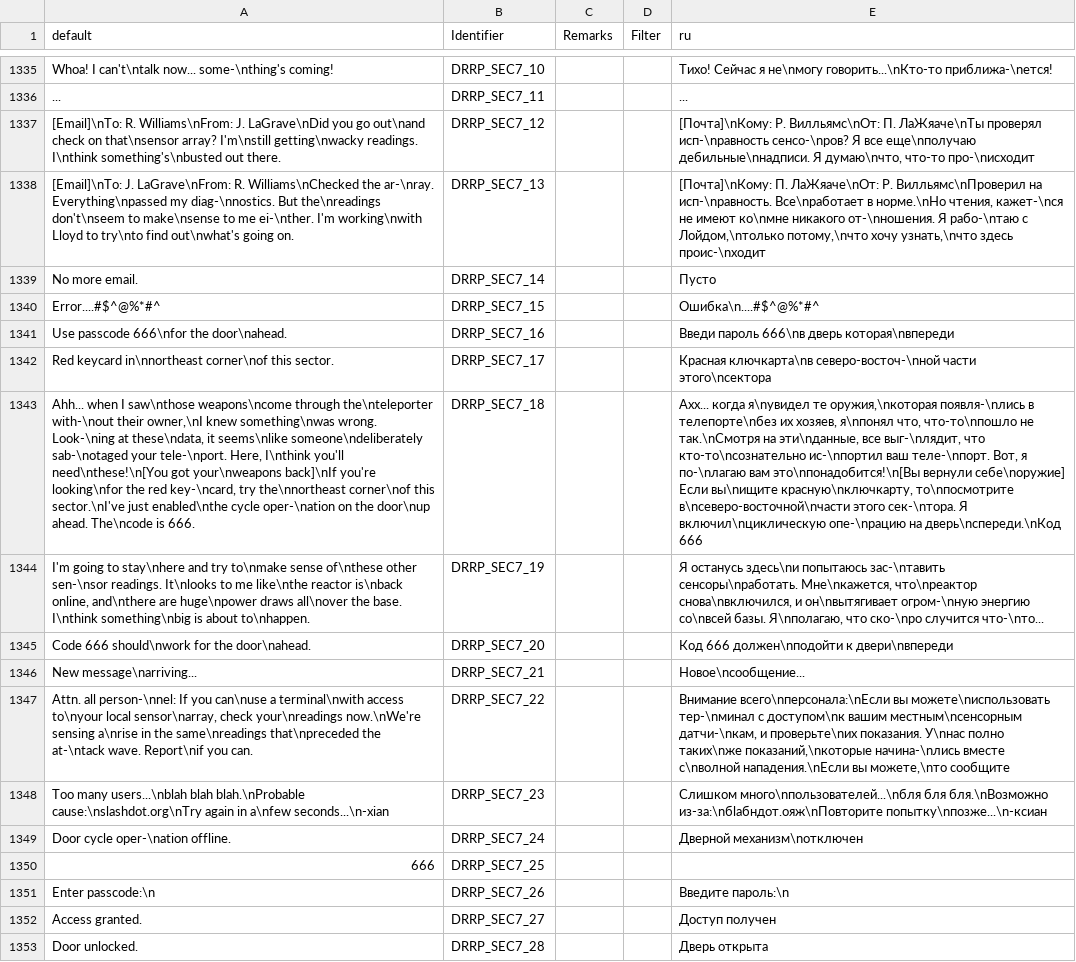
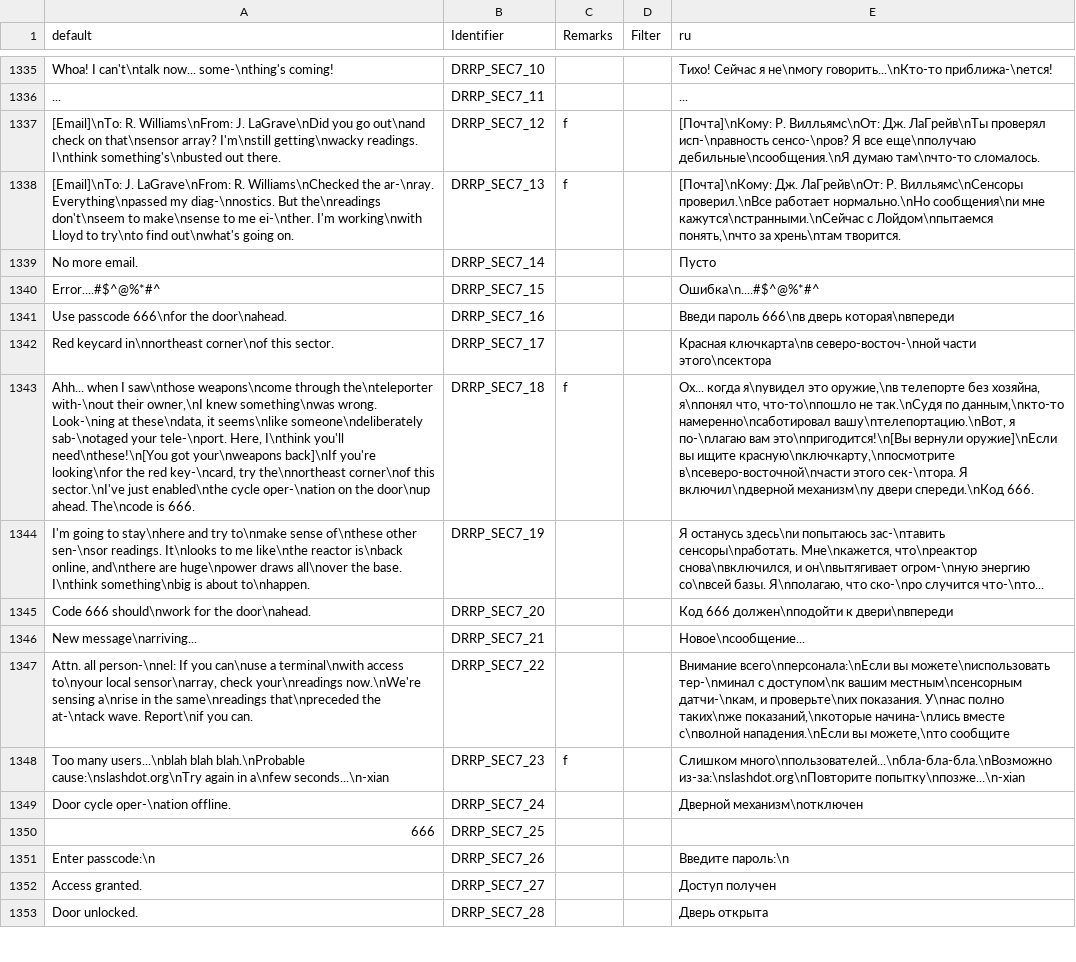
Before and after one commit to DRRP-Team/DRRP, a CSV file: LANGUAGE.CSV, drawn as a sheet; only a part is shown, gaps mark what is left out; the diff names each change by its address in the sheet, - before the commit and + after, or states it on an @@ line.

Commit message:
[LANGUAGE] Подправил некоторую локализацию в SEC7

```diff
--- a/LANGUAGE.CSV
+++ b/LANGUAGE.CSV
-C1337:C1338 (Remarks): (empty)
+C1337:C1338 (Remarks): f
-E1337 (ru): …Р. Вилльямс\nОт: П. ЛаЖяаче\nТы проверял исп-\nравность сенсо-\nров? Я все еще\nполучаю дебильные\nнадписи. Я думаю\nчто, что-то про-\nисходит
+E1337 (ru): …Р. Вилльямс\nОт: Дж. ЛаГрейв\nТы проверял исп-\nравность сенсо-\nров? Я все еще\nполучаю дебильные\nсообщения.\nЯ думаю там\nчто-то сломалось.
-E1338 (ru): [Почта]\nКому: П. ЛаЖяаче\nОт: Р. Вилльямс\nПроверил на исп-\nравность. Все\nработает в норме.\nНо чтения, кажет-\nся не имеют ко\nмне никакого от-\nношения. Я рабо-\nтаю с Лойдом,\nтолько потому,\nчто хочу узнать,\nчто здесь проис-\nходит
+E1338 (ru): [Почта]\nКому: Дж. ЛаГрейв\nОт: Р. Вилльямс\nСенсоры проверил.\nВсе работает нормально.\nНо сообщения\nи мне кажутся\nстранными.\nСейчас с Лойдом\nпытаемся понять,\nчто за хрень\nтам творится.
-C1343 (Remarks): (empty)
+C1343 (Remarks): f
-E1343 (ru): Ахх... когда я\nувидел те оружия,\nкоторая появля-\nлись в телепорте\nбез их хозяев, я\nпонял что, что-то\nпошло не так.\nСмотря на эти\nданные, все выг-\nлядит, что кто-то\nсознательно ис-\nпортил ваш теле-\nпорт. Вот, я по-\nлагаю вам это\nпонадобится!\n[Вы вернули себе\nоружие] Если вы\nищите красную\nключкарту, то\nпосмотрите в\nсеверо-восточной\nчасти этого сек-\nтора. Я включил\nциклическую опе-\nрацию на дверь\nспереди.\nКод 666
+E1343 (ru): Ох... когда я\nувидел это оружие,\nв телепорте без хозяйна, я\nпонял что, что-то\nпошло не так.\nСудя по данным,\nкто-то намеренно\nсаботировал вашу\nтелепортацию.\nВот, я по-\nлагаю вам это\nпригодится!\n[Вы вернули оружие]\nЕсли вы ищите красную\nключкарту,\nпосмотрите в\nсеверо-восточной\nчасти этого сек-\nтора. Я включил\nдверной механизм\nу двери спереди.\nКод 666.
-C1348 (Remarks): (empty)
+C1348 (Remarks): f
-E1348 (ru): Слишком много\nпользователей...\nбля бля бля.\nВозможно из-за:\nбlабндот.ояж\nПовторите попытку\nпозже...\n-ксиан
+E1348 (ru): Слишком много\nпользователей...\nбла-бла-бла.\nВозможно из-за:\nslashdot.org\nПовторите попытку\nпозже...\n-xian
```
